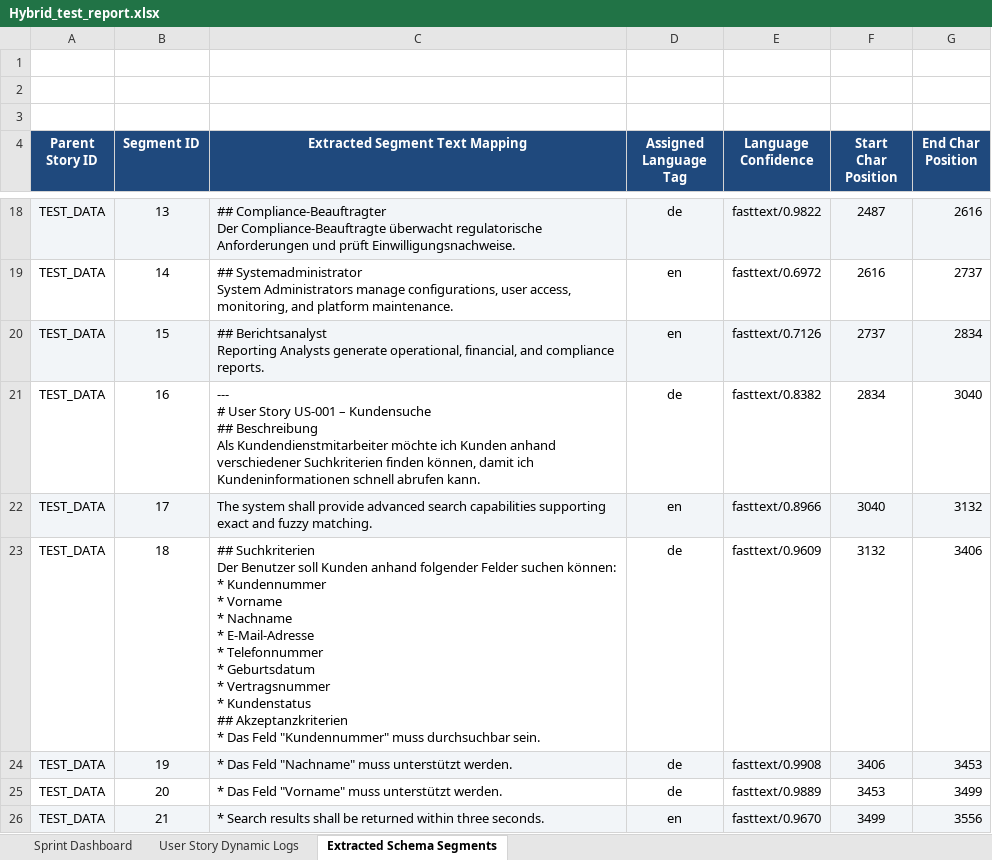
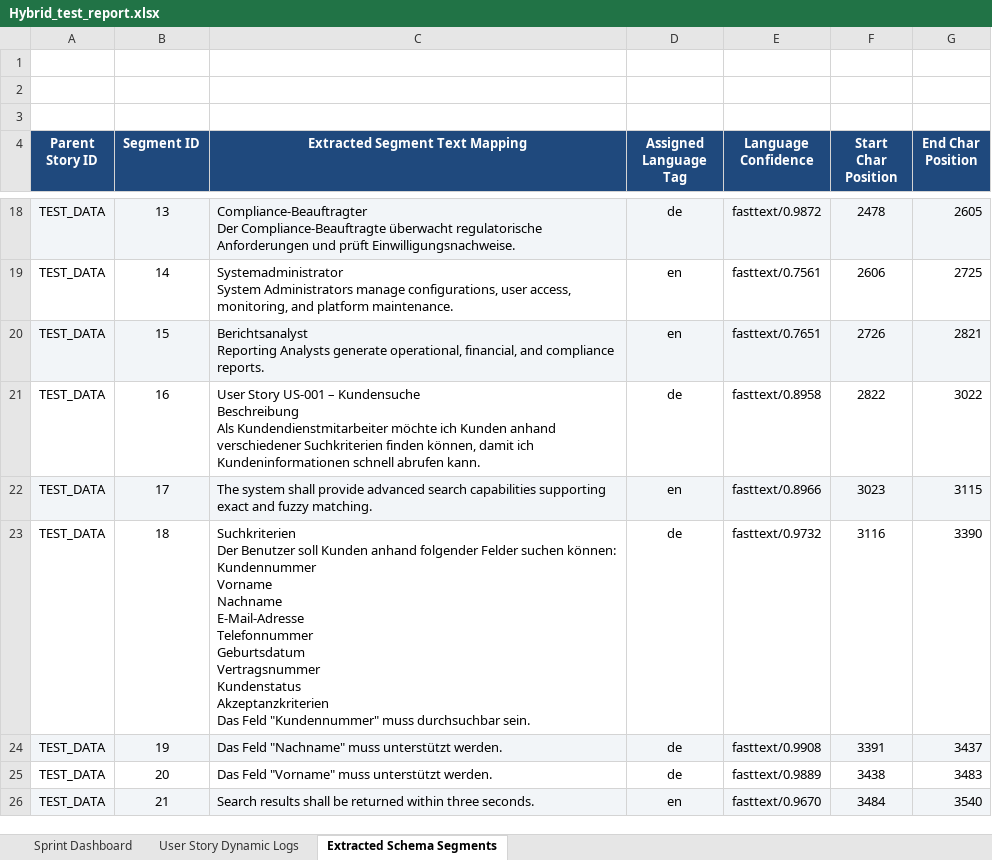
Before and after one commit to Thamilarasan-Expleo/Multilungual_Agent, an Excel workbook: Hybrid_test_report.xlsx, sheet Extracted Schema Segments, drawn as a sheet; only a part is shown, gaps mark what is left out; values as stored, in another font and other column widths than the file's, no borders; ↵ is a line break in a cell; the diff covers the shown part only; the diff names each change by its address in the sheet, - before the commit and + after, or states it on an @@ line.

Commit message:
feat(pipeline): implement translation service and update schemas
Add translation service modules and update JSON schemas for stress
and test data. This also includes adding markdown and beautifulsoup4
to requirements.txt and cleaning up temporary excel reports.

```diff
--- a/Hybrid_test_report.xlsx (sheet Extracted Schema Segments)
+++ b/Hybrid_test_report.xlsx (sheet Extracted Schema Segments)
-C18 (Extracted Segment Text Mapping): ## Compliance-Beauftragter ↵ Der…
+C18 (Extracted Segment Text Mapping): Compliance-Beauftragter ↵ Der…
-E18 (Language Confidence): fasttext/0.9822
+E18 (Language Confidence): fasttext/0.9872
-F18 (Start Char Position): 2487
+F18 (Start Char Position): 2478
-G18 (End Char Position): 2616
+G18 (End Char Position): 2605
-C19 (Extracted Segment Text Mapping): ## Systemadministrator ↵ System…
+C19 (Extracted Segment Text Mapping): Systemadministrator ↵ System…
-E19 (Language Confidence): fasttext/0.6972
+E19 (Language Confidence): fasttext/0.7561
-F19 (Start Char Position): 2616
+F19 (Start Char Position): 2606
-G19 (End Char Position): 2737
+G19 (End Char Position): 2725
-C20 (Extracted Segment Text Mapping): ## Berichtsanalyst ↵ Reporting…
+C20 (Extracted Segment Text Mapping): Berichtsanalyst ↵ Reporting…
-E20 (Language Confidence): fasttext/0.7126
+E20 (Language Confidence): fasttext/0.7651
-F20 (Start Char Position): 2737
+F20 (Start Char Position): 2726
-G20 (End Char Position): 2834
+G20 (End Char Position): 2821
-C21 (Extracted Segment Text Mapping): --- ↵ # User Story US-001 – Kundensuche ↵ ## Beschreibung ↵ Als…
+C21 (Extracted Segment Text Mapping): User Story US-001 – Kundensuche ↵ Beschreibung ↵ Als…
-E21 (Language Confidence): fasttext/0.8382
+E21 (Language Confidence): fasttext/0.8958
-F21 (Start Char Position): 2834
+F21 (Start Char Position): 2822
-G21 (End Char Position): 3040
+G21 (End Char Position): 3022
-F22 (Start Char Position): 3040
+F22 (Start Char Position): 3023
-G22 (End Char Position): 3132
+G22 (End Char Position): 3115
-C23 (Extracted Segment Text Mapping): ## Suchkriterien ↵ Der Benutzer soll Kunden anhand folgender Felder suchen können: ↵ * Kundennummer ↵ * Vorname ↵ * Nachname ↵ * E-Mail-Adresse ↵ * Telefonnummer ↵ * Geburtsdatum ↵ * Vertragsnummer ↵ * Kundenstatus ↵ ## Akzeptanzkriterien ↵ * Das Feld…
+C23 (Extracted Segment Text Mapping): Suchkriterien ↵ Der Benutzer soll Kunden anhand folgender Felder suchen können: ↵ Kundennummer ↵ Vorname ↵ Nachname ↵ E-Mail-Adresse ↵ Telefonnummer ↵ Geburtsdatum ↵ Vertragsnummer ↵ Kundenstatus ↵ Akzeptanzkriterien ↵ Das Feld…
-E23 (Language Confidence): fasttext/0.9609
+E23 (Language Confidence): fasttext/0.9732
-F23 (Start Char Position): 3132
+F23 (Start Char Position): 3116
-G23 (End Char Position): 3406
+G23 (End Char Position): 3390
-C24 (Extracted Segment Text Mapping): * Das Feld "Nachname" muss unterstützt werden.
+C24 (Extracted Segment Text Mapping): Das Feld "Nachname" muss unterstützt werden.
-F24 (Start Char Position): 3406
+F24 (Start Char Position): 3391
-G24 (End Char Position): 3453
+G24 (End Char Position): 3437
-C25 (Extracted Segment Text Mapping): * Das Feld "Vorname" muss unterstützt werden.
+C25 (Extracted Segment Text Mapping): Das Feld "Vorname" muss unterstützt werden.
-F25 (Start Char Position): 3453
+F25 (Start Char Position): 3438
-G25 (End Char Position): 3499
+G25 (End Char Position): 3483
-C26 (Extracted Segment Text Mapping): * Search results…
+C26 (Extracted Segment Text Mapping): Search results…
-F26 (Start Char Position): 3499
+F26 (Start Char Position): 3484
-G26 (End Char Position): 3556
+G26 (End Char Position): 3540
```
Also changed, not shown: 231 edited cells elsewhere in this sheet, sheet Sprint Dashboard, sheet User Story Dynamic Logs, 12 other files.
